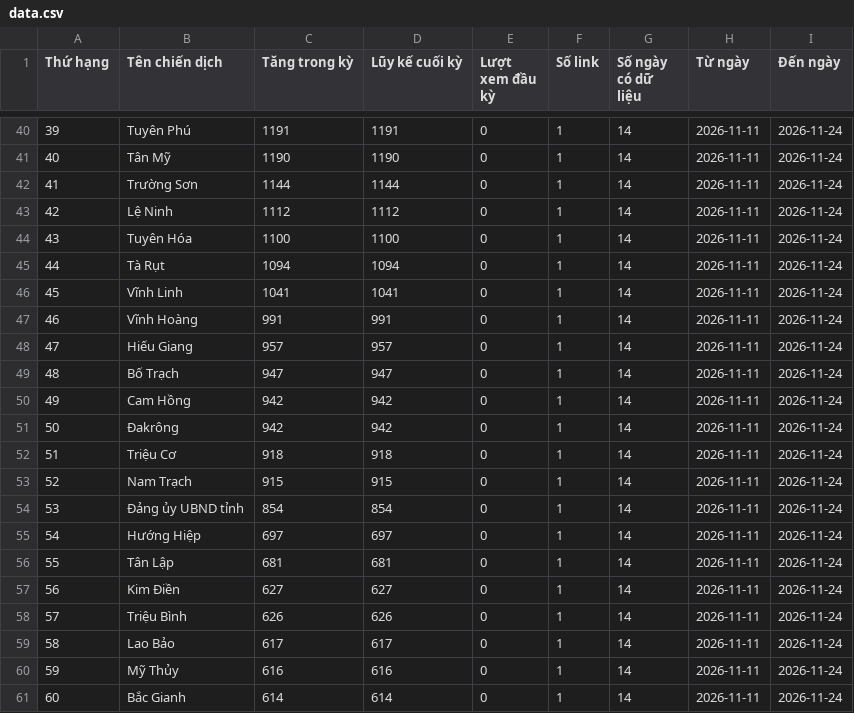
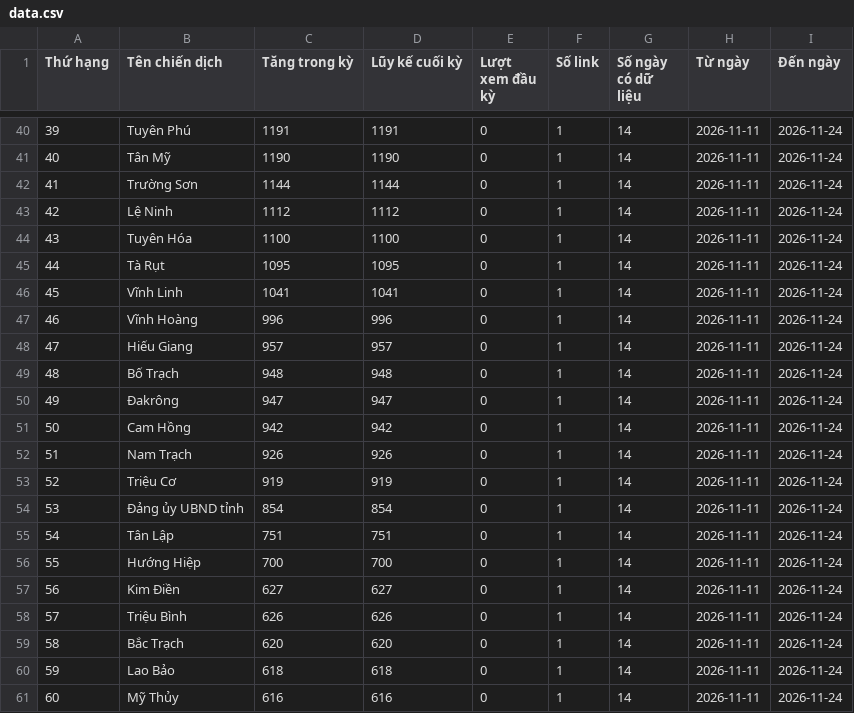
Before and after one commit to phuonglinh-ai/truyenthongquangtri, a CSV file: data.csv, drawn as a sheet; only a part is shown, gaps mark what is left out; the diff covers the shown part only.

```diff
--- a/data.csv
+++ b/data.csv
@@ -44,18 +44,18 @@
 43,Tuyên Hóa,1100,1100,0,1,14,2026-11-11,2026-11-24
-44,Tà Rụt,1094,1094,0,1,14,2026-11-11,2026-11-24
+44,Tà Rụt,1095,1095,0,1,14,2026-11-11,2026-11-24
 45,Vĩnh Linh,1041,1041,0,1,14,2026-11-11,2026-11-24
-46,Vĩnh Hoàng,991,991,0,1,14,2026-11-11,2026-11-24
+46,Vĩnh Hoàng,996,996,0,1,14,2026-11-11,2026-11-24
 47,Hiếu Giang,957,957,0,1,14,2026-11-11,2026-11-24
-48,Bố Trạch,947,947,0,1,14,2026-11-11,2026-11-24
-49,Cam Hồng,942,942,0,1,14,2026-11-11,2026-11-24
-50,Đakrông,942,942,0,1,14,2026-11-11,2026-11-24
-51,Triệu Cơ,918,918,0,1,14,2026-11-11,2026-11-24
-52,Nam Trạch,915,915,0,1,14,2026-11-11,2026-11-24
+48,Bố Trạch,948,948,0,1,14,2026-11-11,2026-11-24
+49,Đakrông,947,947,0,1,14,2026-11-11,2026-11-24
+50,Cam Hồng,942,942,0,1,14,2026-11-11,2026-11-24
+51,Nam Trạch,926,926,0,1,14,2026-11-11,2026-11-24
+52,Triệu Cơ,919,919,0,1,14,2026-11-11,2026-11-24
 53,Đảng ủy UBND tỉnh,854,854,0,1,14,2026-11-11,2026-11-24
-54,Hướng Hiệp,697,697,0,1,14,2026-11-11,2026-11-24
-55,Tân Lập,681,681,0,1,14,2026-11-11,2026-11-24
+54,Tân Lập,751,751,0,1,14,2026-11-11,2026-11-24
+55,Hướng Hiệp,700,700,0,1,14,2026-11-11,2026-11-24
 56,Kim Điền,627,627,0,1,14,2026-11-11,2026-11-24
 57,Triệu Bình,626,626,0,1,14,2026-11-11,2026-11-24
-58,Lao Bảo,617,617,0,1,14,2026-11-11,2026-11-24
-59,Mỹ Thủy,616,616,0,1,14,2026-11-11,2026-11-24
-60,Bắc Gianh,614,614,0,1,14,2026-11-11,2026-11-24
+58,Bắc Trạch,620,620,0,1,14,2026-11-11,2026-11-24
+59,Lao Bảo,618,618,0,1,14,2026-11-11,2026-11-24
+60,Mỹ Thủy,616,616,0,1,14,2026-11-11,2026-11-24
```
Also changed, not shown: 82 edited cells elsewhere in this file.
